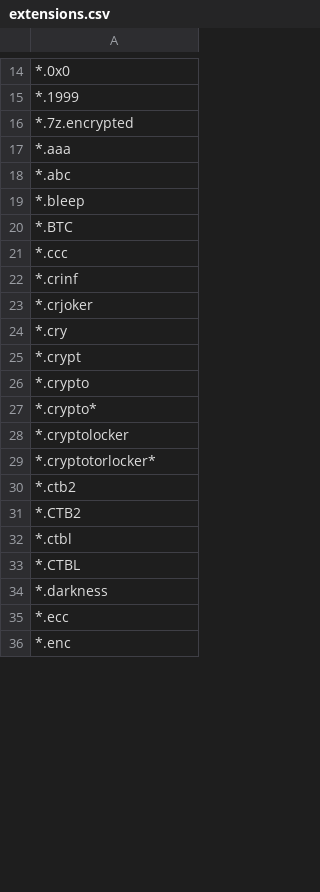
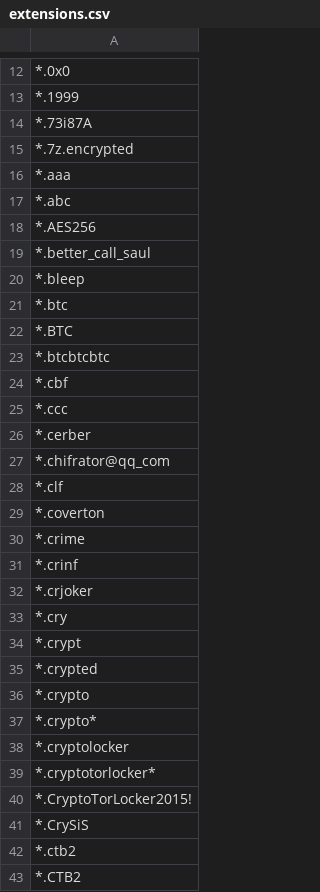
Before and after one commit to kinomakino/ransomware_file_extensions, a CSV file: extensions.csv, drawn as a sheet; only a part is shown, gaps mark what is left out; the shorter side is filled out with more unchanged rows; the diff covers the shown part only.

Commit message:
Update extensions.csv

```diff
--- a/extensions.csv
+++ b/extensions.csv
@@ -15,2 +13,3 @@
 *.1999
+*.73i87A
 *.7z.encrypted
@@ -18,5 +17,15 @@
 *.abc
+*.AES256
+*.better_call_saul
 *.bleep
+*.btc
 *.BTC
+*.btcbtcbtc
+*.cbf
 *.ccc
+*.cerber
+*.chifrator@qq_com
+*.clf
+*.coverton
+*.crime
 *.crinf
@@ -25,2 +34,3 @@
 *.crypt
+*.crypted
 *.crypto
@@ -29,2 +39,4 @@
 *.cryptotorlocker*
+*.CryptoTorLocker2015!
+*.CrySiS
 *.ctb2
```
Also changed, not shown: 35 added rows, 3 removed rows, 3 moved rows and 1 edited cell elsewhere in this file.
